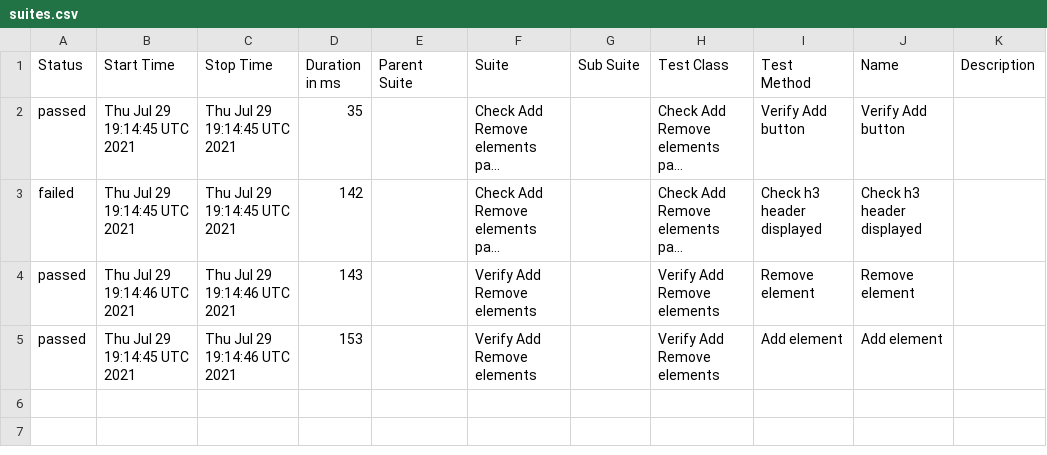
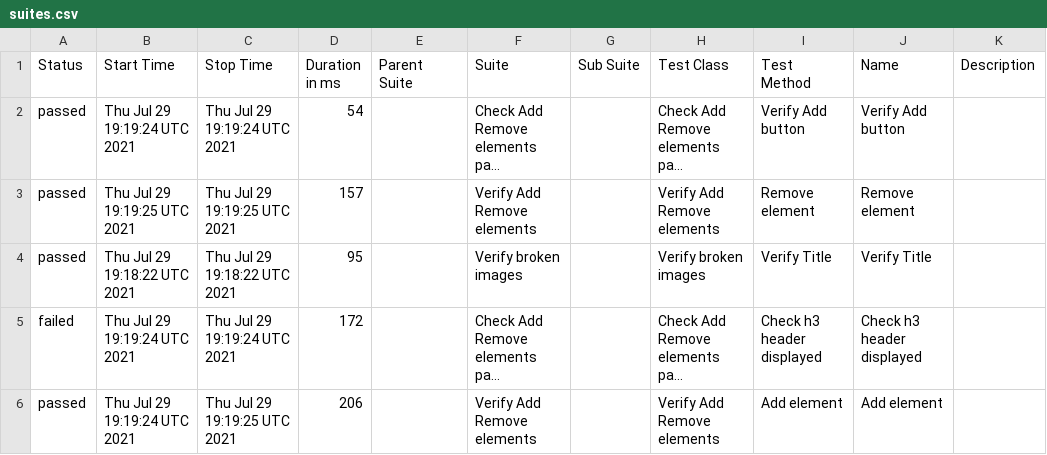
Before and after one commit to AmigoSerhio/test-multiple-jobs, a CSV file: docs/data/suites.csv, drawn as a sheet; long unchanged cells end in …; removed rows and columns are numbered as before the commit, all else as after; the diff names each change by its address in the sheet, - before the commit and + after, or states it on an @@ line.

```diff
--- a/docs/data/suites.csv
+++ b/docs/data/suites.csv
-B2 (Start Time): Thu Jul 29 19:14:45 UTC 2021
+B2 (Start Time): Thu Jul 29 19:19:24 UTC 2021
-C2 (Stop Time): Thu Jul 29 19:14:45 UTC 2021
+C2 (Stop Time): Thu Jul 29 19:19:24 UTC 2021
-D2 (Duration in ms): 35
+D2 (Duration in ms): 54
+row 3: passed | Thu Jul 29 19:19:25 UTC 2021 | Thu Jul 29 19:19:25 UTC 2021 | 157 |  | Verify Add Remove elements |  | Verify Add Remove elements | Remove element | Remove element
+row 4: passed | Thu Jul 29 19:18:22 UTC 2021 | Thu Jul 29 19:18:22 UTC 2021 | 95 |  | Verify broken images |  | Verify broken images | Verify Title | Verify Title
-B5 (Start Time): Thu Jul 29 19:14:45 UTC 2021
+B5 (Start Time): Thu Jul 29 19:19:24 UTC 2021
-C5 (Stop Time): Thu Jul 29 19:14:45 UTC 2021
+C5 (Stop Time): Thu Jul 29 19:19:24 UTC 2021
-D5 (Duration in ms): 142
+D5 (Duration in ms): 172
-row 4: passed | Thu Jul 29 19:14:46 UTC 2021 | Thu Jul 29 19:14:46 UTC 2021 | 143 |  | Verify Add Remove elements |  | Verify Add Remove elements | Remove element | Remove element
-B6 (Start Time): Thu Jul 29 19:14:45 UTC 2021
+B6 (Start Time): Thu Jul 29 19:19:24 UTC 2021
-C6 (Stop Time): Thu Jul 29 19:14:46 UTC 2021
+C6 (Stop Time): Thu Jul 29 19:19:25 UTC 2021
-D6 (Duration in ms): 153
+D6 (Duration in ms): 206
```
Also changed, not shown: 29 other files.
